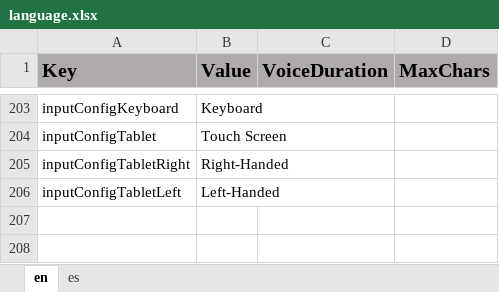
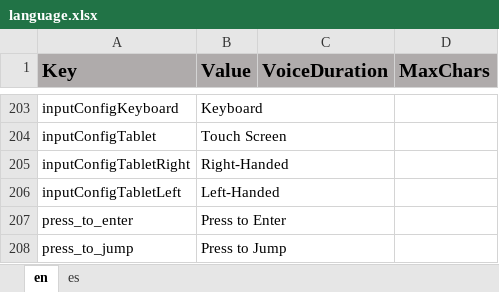
Before and after one commit to ddionisio/LL_RC, an Excel workbook: Language/language.xlsx, sheet en, drawn as a sheet; only a part is shown, gaps mark what is left out; values as stored, in another font and other column widths than the file's, no borders; the diff names each change by its address in the sheet, - before the commit and + after, or states it on an @@ line.

Commit message:
changed "enter" prompt in hub scene based on input type

```diff
--- a/Language/language.xlsx (sheet en)
+++ b/Language/language.xlsx (sheet en)
+row 207: press_to_enter | Press to Enter
+row 208: press_to_jump | Press to Jump
```
Also changed, not shown: sheet es, 12 other files.
